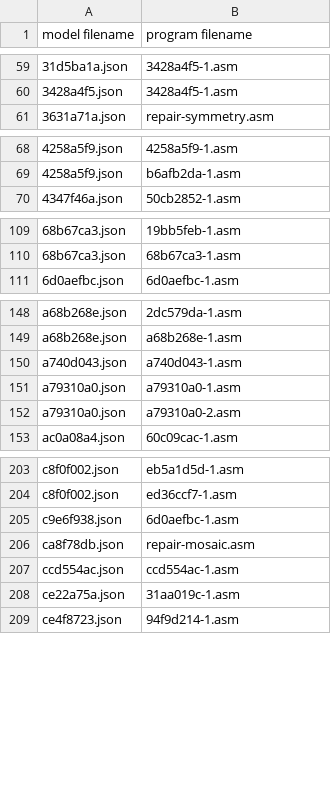
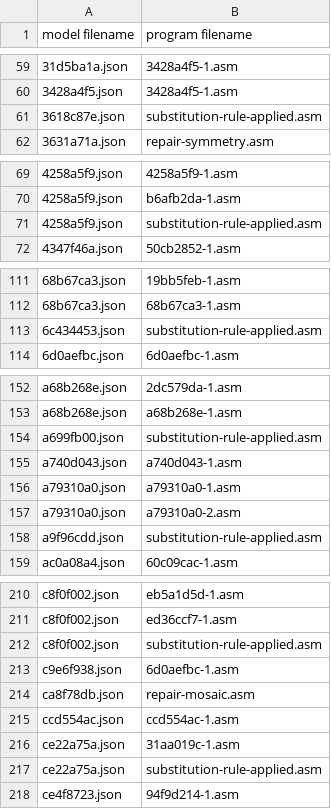
Before and after one commit to neoneye/loda-arc-challenge, a CSV file: solutions.csv, drawn as a sheet; only a part is shown, gaps mark what is left out; the diff covers the shown part only; the diff names each change by its address in the sheet, - before the commit and + after, or states it on an @@ line.

```diff
--- a/solutions.csv
+++ b/solutions.csv
+row 61: 3618c87e.json | substitution-rule-applied.asm
+row 71: 4258a5f9.json | substitution-rule-applied.asm
+row 113: 6c434453.json | substitution-rule-applied.asm
+row 154: a699fb00.json | substitution-rule-applied.asm
+row 158: a9f96cdd.json | substitution-rule-applied.asm
+row 212: c8f0f002.json | substitution-rule-applied.asm
+row 217: ce22a75a.json | substitution-rule-applied.asm
```
Also changed, not shown: 4 added rows elsewhere in this file, 1 other file.
